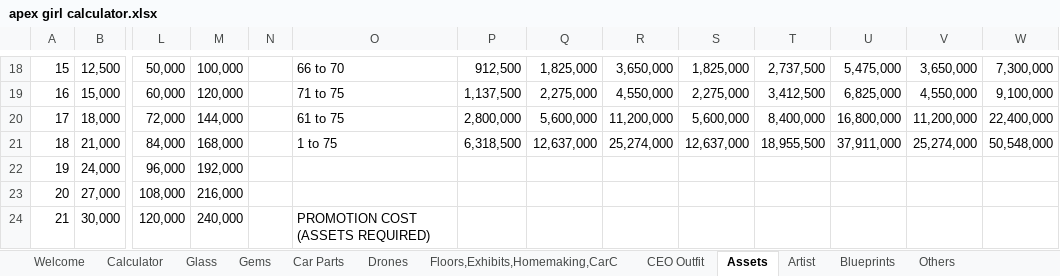
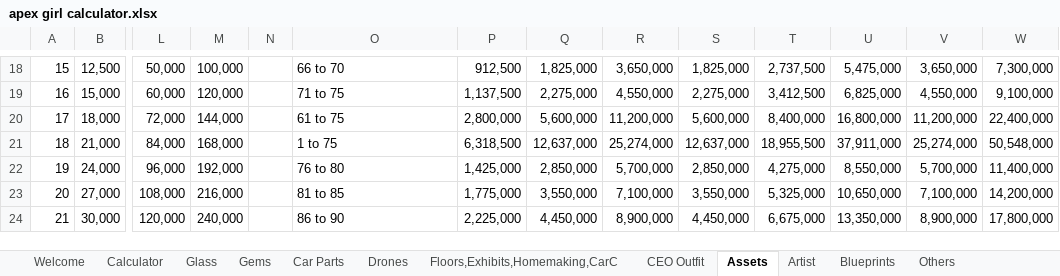
Before and after one commit to IamClumsy/ktsunified, an Excel workbook: src/apex girl calculator.xlsx, sheet Assets, drawn as a sheet; only a part is shown, gaps mark what is left out; values as stored, in another font and other column widths than the file's, no cell formats; the diff covers the shown part only; the diff names each change by its address in the sheet, - before the commit and + after, or states it on an @@ line.

```diff
--- a/src/apex girl calculator.xlsx (sheet Assets)
+++ b/src/apex girl calculator.xlsx (sheet Assets)
-O22: (empty)
+O22: 76 to 80
-P22: (empty)
+P22: 1,425,000
-Q22: (empty)
+Q22: 2,850,000
-R22: (empty)
+R22: 5,700,000
-S22: (empty)
+S22: 2,850,000
-T22: (empty)
+T22: 4,275,000
-U22: (empty)
+U22: 8,550,000
-V22: (empty)
+V22: 5,700,000
-W22: (empty)
+W22: 11,400,000
-O23: (empty)
+O23: 81 to 85
-P23: (empty)
+P23: 1,775,000
-Q23: (empty)
+Q23: 3,550,000
-R23: (empty)
+R23: 7,100,000
-S23: (empty)
+S23: 3,550,000
-T23: (empty)
+T23: 5,325,000
-U23: (empty)
+U23: 10,650,000
-V23: (empty)
+V23: 7,100,000
-W23: (empty)
+W23: 14,200,000
-O24: PROMOTION COST (ASSETS REQUIRED)
+O24: 86 to 90
-P24: (empty)
+P24: 2,225,000
-Q24: (empty)
+Q24: 4,450,000
-R24: (empty)
+R24: 8,900,000
-S24: (empty)
+S24: 4,450,000
-T24: (empty)
+T24: 6,675,000
-U24: (empty)
+U24: 13,350,000
-V24: (empty)
+V24: 8,900,000
-W24: (empty)
+W24: 17,800,000
```
Also changed, not shown: 15 added rows, 77 edited cells and row numbers in column A elsewhere in this sheet, sheet CEO Outfit, sheet Glass, cell formats, 1 other file.
